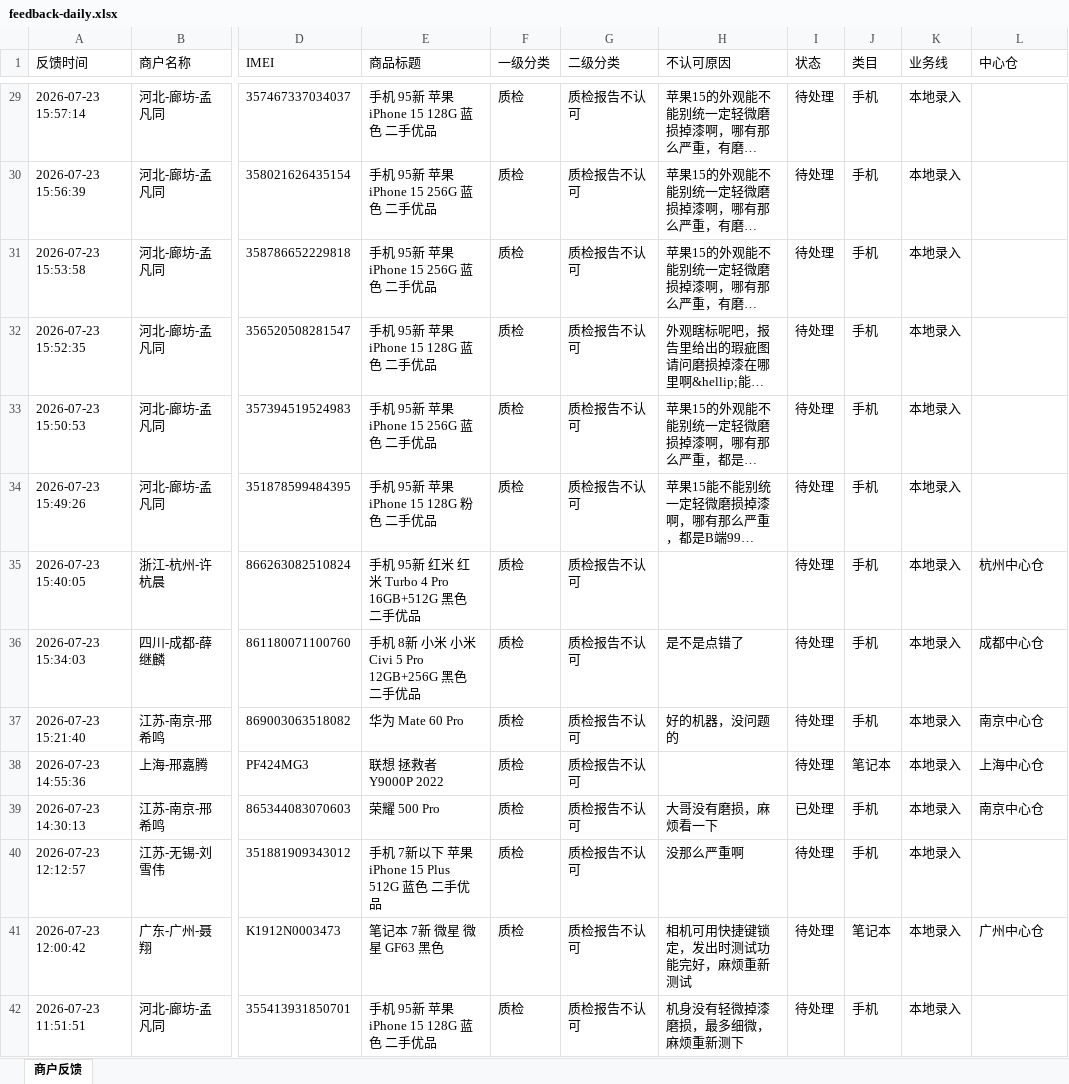
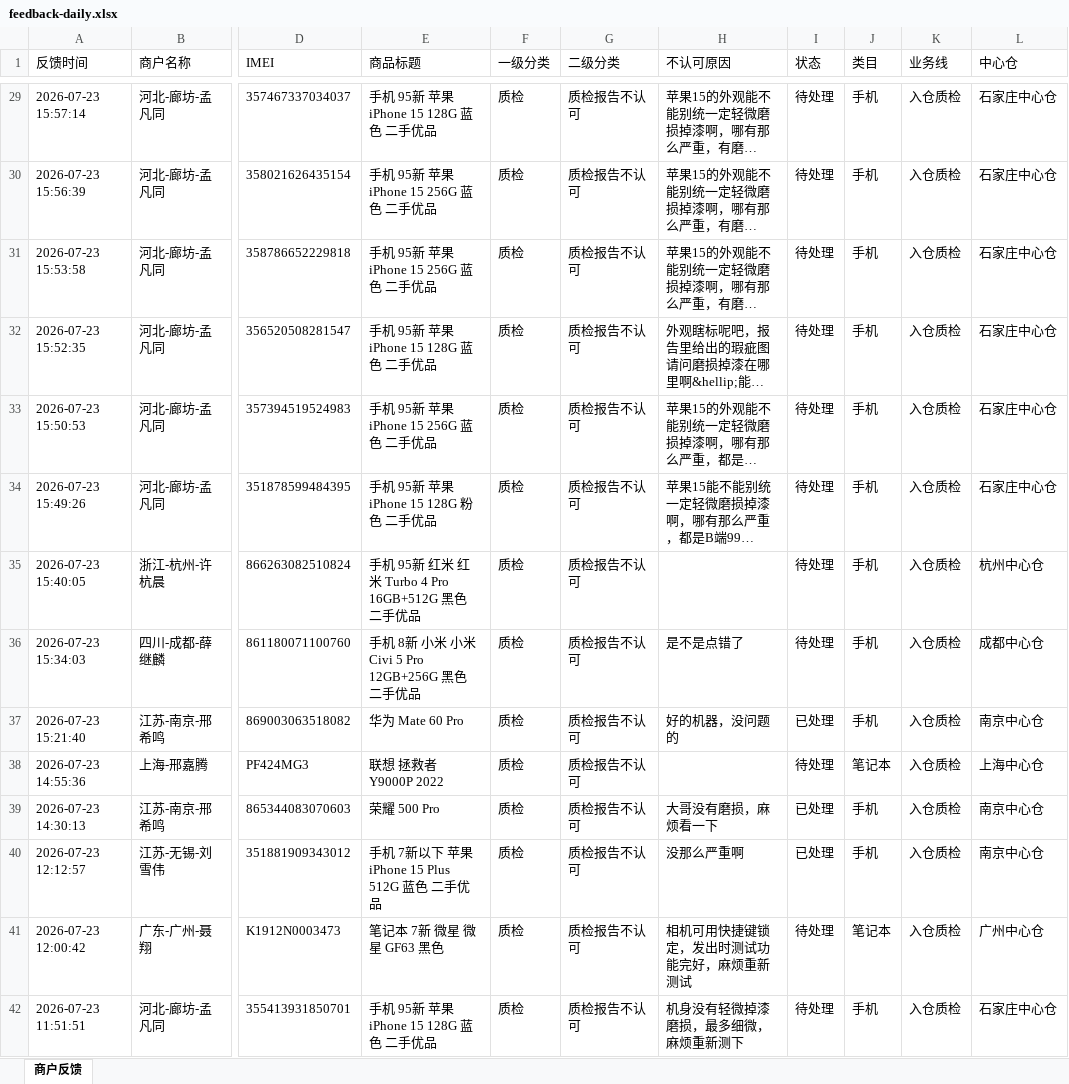
Before and after one commit to yangqidongzq/qc-dashboard, an Excel workbook: feedback-daily.xlsx, sheet 商户反馈, drawn as a sheet; only a part is shown, gaps mark what is left out; long unchanged cells end in …; values as stored, in another font and other column widths than the file's, no borders; the diff covers the shown part only; the diff names each change by its address in the sheet, - before the commit and + after, or states it on an @@ line.

```diff
--- a/feedback-daily.xlsx (sheet 商户反馈)
+++ b/feedback-daily.xlsx (sheet 商户反馈)
-K29:K42 (业务线): 本地录入
+K29:K42 (业务线): 入仓质检
-L29:L34 (中心仓): (empty)
+L29:L34 (中心仓): 石家庄中心仓
-I37 (状态): 待处理
+I37 (状态): 已处理
-I40 (状态): 待处理
+I40 (状态): 已处理
-L40 (中心仓): (empty)
+L40 (中心仓): 南京中心仓
-L42 (中心仓): (empty)
+L42 (中心仓): 石家庄中心仓
```
Also changed, not shown: 656 edited cells elsewhere in this sheet.
